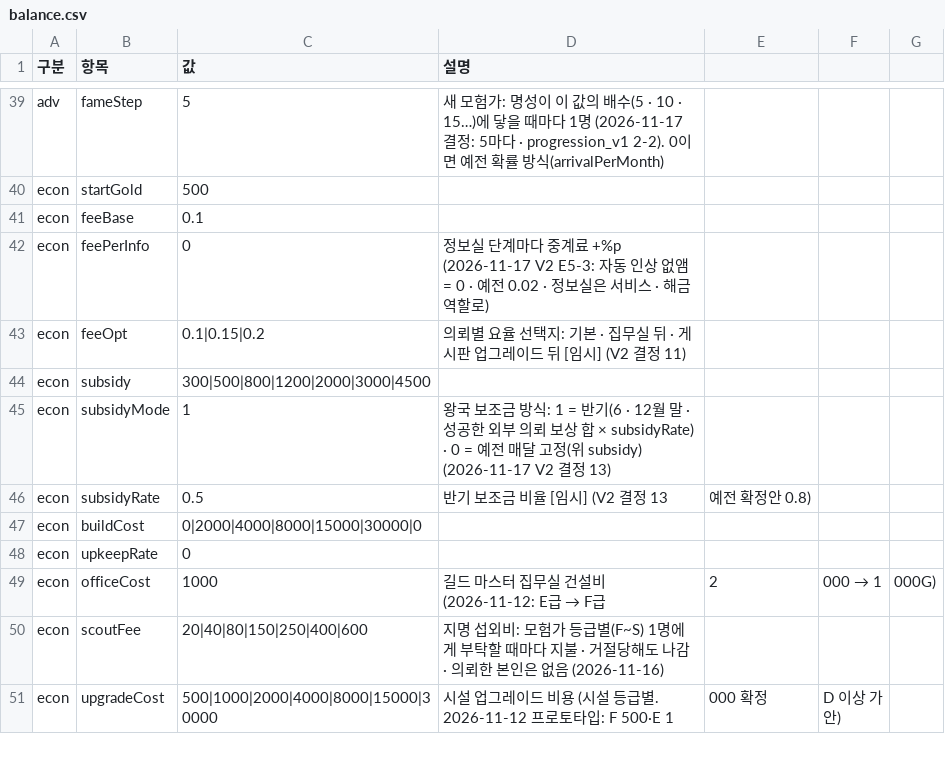
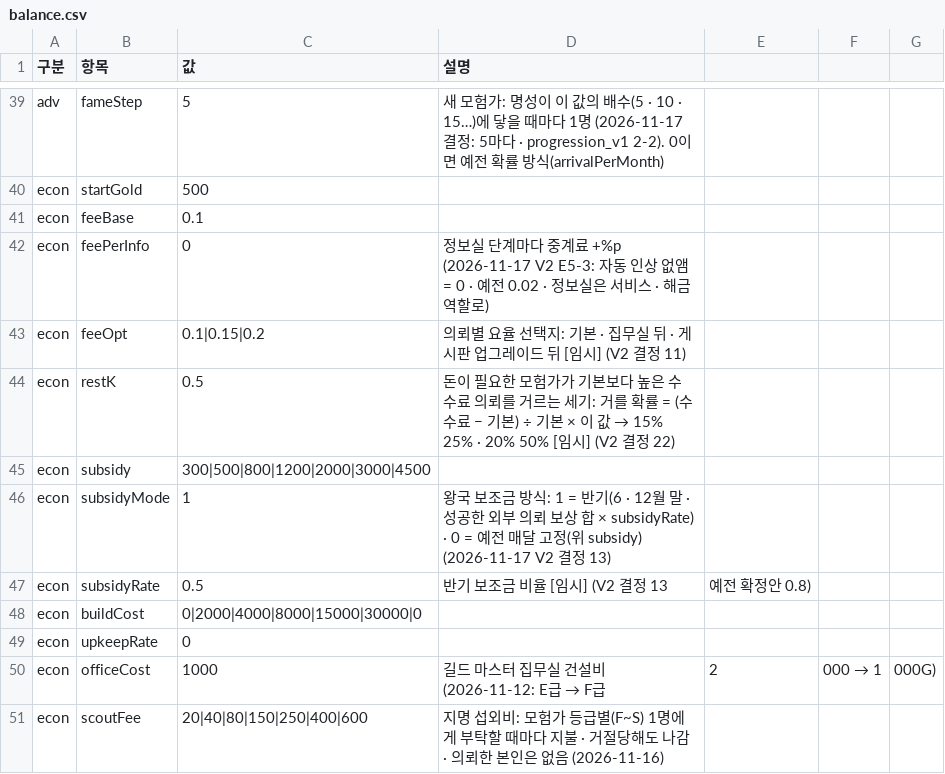
Before and after one commit to applesoda01/Project_F, a CSV file: prototype/data/balance.csv, drawn as a sheet; only a part is shown, gaps mark what is left out; the shorter side is filled out with more unchanged rows; the diff names each change by its address in the sheet, - before the commit and + after, or states it on an @@ line.

```diff
--- a/prototype/data/balance.csv
+++ b/prototype/data/balance.csv
+row 44: econ | restK | 0.5 | 돈이 필요한 모험가가 기본보다 높은 수수료 의뢰를 거르는 세기: 거를 확률 = (수수료 − 기본) ÷ 기본 × 이 값 → 15% 25% · 20% 50% [임시] (V2 결정 22)
```
Also changed, not shown: 6 other files.
